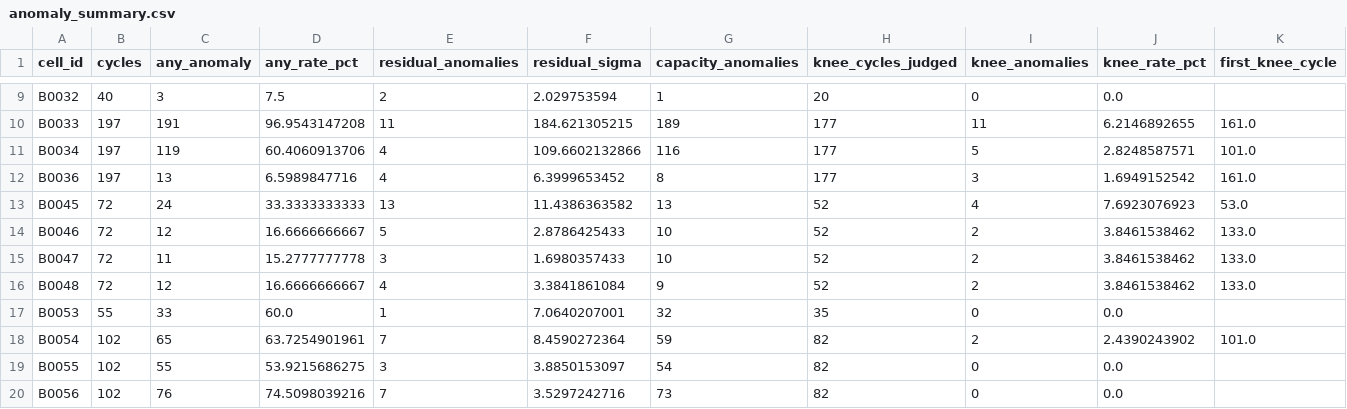
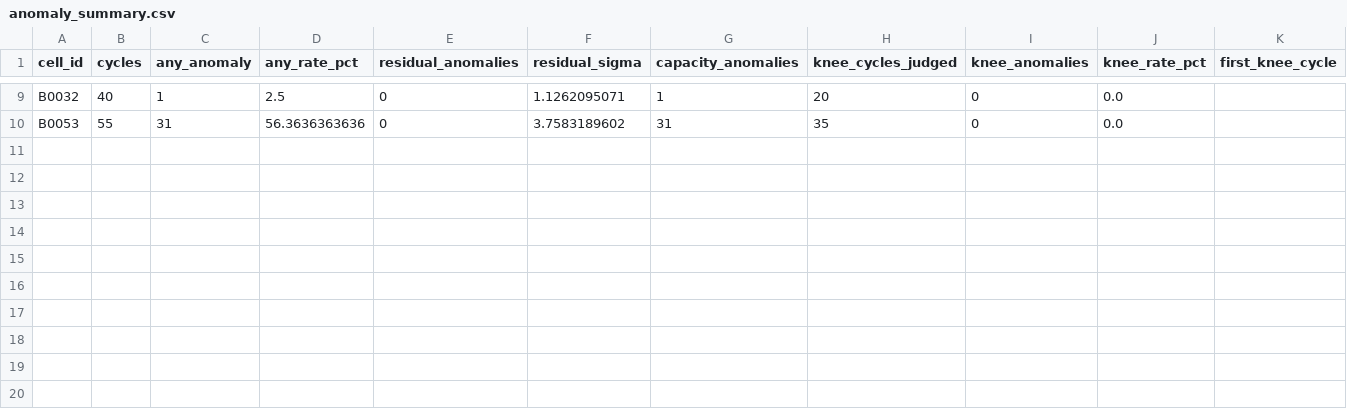
Before and after one commit to atul-upadhyay-7/SGE, a CSV file: data/processed/anomaly_summary.csv, drawn as a sheet; only a part is shown, gaps mark what is left out; removed rows and columns are numbered as before the commit, all else as after; the diff covers the shown part only; the diff names each change by its address in the sheet, - before the commit and + after, or states it on an @@ line.

Commit message:
ML: regenerate anomaly artifacts with fixed causal pipeline
Stored artifacts under data/processed/ still reflected the pre-fix
(uncleaned-dataset, non-causal) thresholds; regenerate with the fixed
src/anomaly.py so the committed CSVs match the code.
Verified: tests/test_anomaly.py + tests/test_causal.py 12 passed.

```diff
--- a/data/processed/anomaly_summary.csv
+++ b/data/processed/anomaly_summary.csv
-C9 (any_anomaly): 3
+C9 (any_anomaly): 1
-D9 (any_rate_pct): 7.5
+D9 (any_rate_pct): 2.5
-E9 (residual_anomalies): 2
+E9 (residual_anomalies): 0
-F9 (residual_sigma): 2.029753594
+F9 (residual_sigma): 1.1262095071
-row 10: B0033 | 197 | 191 | 96.9543147208 | 11 | 184.621305215 | 189 | 177 | 11 | 6.2146892655 | 161.0
-row 11: B0034 | 197 | 119 | 60.4060913706 | 4 | 109.6602132866 | 116 | 177 | 5 | 2.8248587571 | 101.0
-row 12: B0036 | 197 | 13 | 6.5989847716 | 4 | 6.3999653452 | 8 | 177 | 3 | 1.6949152542 | 161.0
-row 13: B0045 | 72 | 24 | 33.3333333333 | 13 | 11.4386363582 | 13 | 52 | 4 | 7.6923076923 | 53.0
-row 14: B0046 | 72 | 12 | 16.6666666667 | 5 | 2.8786425433 | 10 | 52 | 2 | 3.8461538462 | 133.0
-row 15: B0047 | 72 | 11 | 15.2777777778 | 3 | 1.6980357433 | 10 | 52 | 2 | 3.8461538462 | 133.0
-row 16: B0048 | 72 | 12 | 16.6666666667 | 4 | 3.3841861084 | 9 | 52 | 2 | 3.8461538462 | 133.0
-C10 (any_anomaly): 33
+C10 (any_anomaly): 31
-D10 (any_rate_pct): 60.0
+D10 (any_rate_pct): 56.3636363636
-E10 (residual_anomalies): 1
+E10 (residual_anomalies): 0
-F10 (residual_sigma): 7.0640207001
+F10 (residual_sigma): 3.7583189602
-G10 (capacity_anomalies): 32
+G10 (capacity_anomalies): 31
-row 18: B0054 | 102 | 65 | 63.7254901961 | 7 | 8.4590272364 | 59 | 82 | 2 | 2.4390243902 | 101.0
-row 19: B0055 | 102 | 55 | 53.9215686275 | 3 | 3.8850153097 | 54 | 82 | 0 | 0.0
-row 20: B0056 | 102 | 76 | 74.5098039216 | 7 | 3.5297242716 | 73 | 82 | 0 | 0.0
```
Also changed, not shown: 30 edited cells elsewhere in this file, 2 other files.
